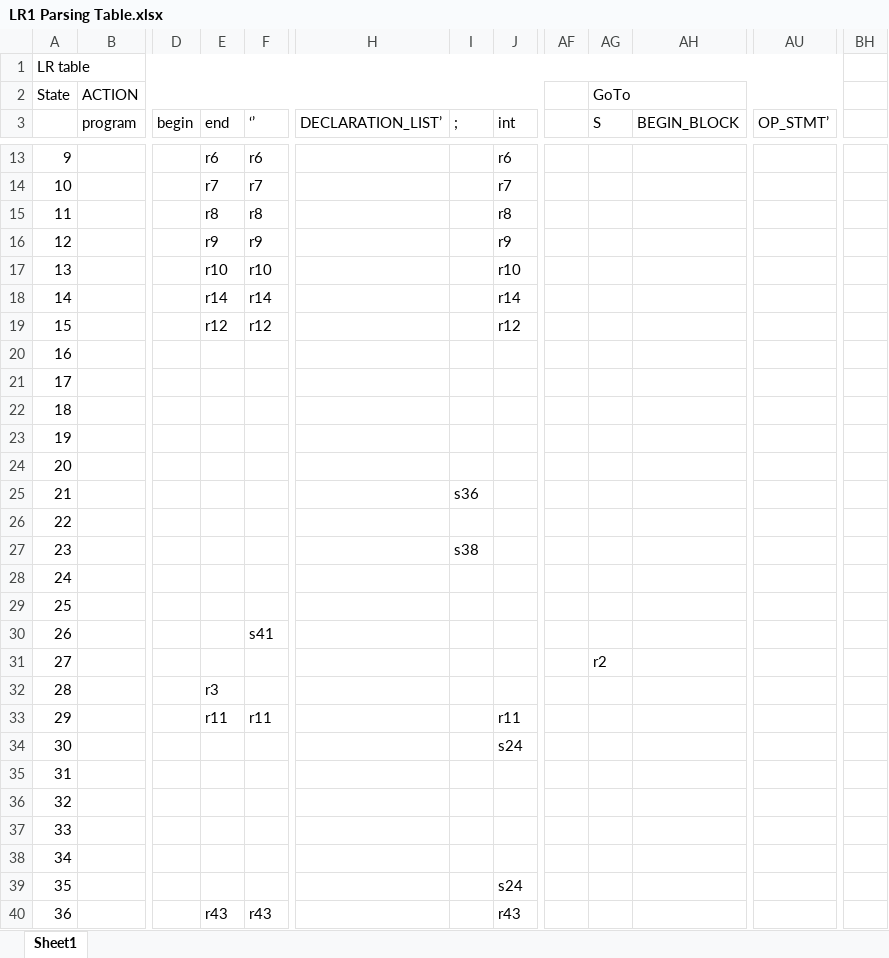
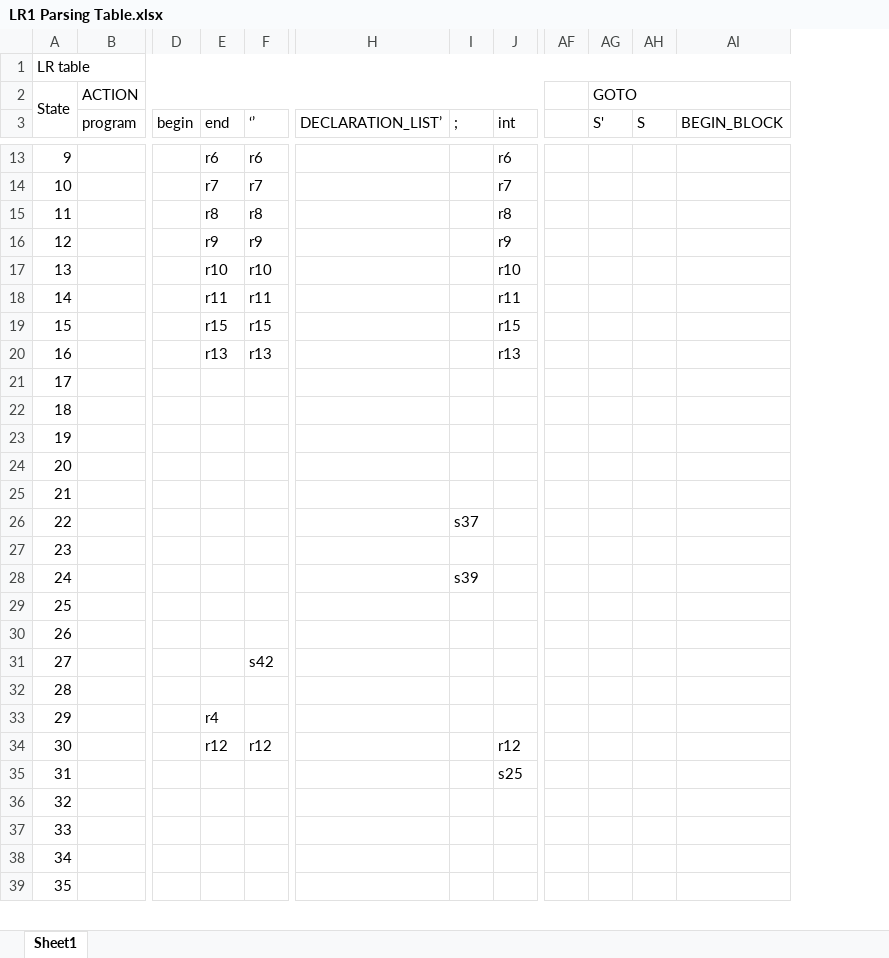
Before and after one commit to 5iaw/Compiler, an Excel workbook: LR1 Parsing Table.xlsx, sheet Sheet1, drawn as a sheet; only a part is shown, gaps mark what is left out; values as stored, in another font and other column widths than the file's, no cell formats; removed rows and columns are numbered as before the commit, all else as after; rows hold the shown columns only; the diff covers the shown part only; the diff names each change by its address in the sheet, - before the commit and + after, or states it on an @@ line.

```diff
--- a/LR1 Parsing Table.xlsx (sheet Sheet1)
+++ b/LR1 Parsing Table.xlsx (sheet Sheet1)
+column AG (S'), row 2: GOTO
-column AU (OP_STMT’), empty
-column BH, empty
-A1:BF1 merged
+A1:BG1 merged
+A2:A3 merged
-AH2 (S): GoTo
+AH2 (S): (empty)
-AG2:BG2 merged
@@ column A renumbered between rows 7 and 151 @@
-row 18: 14 |  |  | r14 | r14 |  |  | r14
-row 20: 16
@@ row 33 moved to row 18: 14 @@
+row 19: 15 |  |  | r15 | r15 |  |  | r15
@@ row 70 moved to row 20: 16 @@
+row 25: 21
-I26 (;): s36
+I26 (;): s37
-row 26: 22
+row 27: 23
-I28 (;): s38
+I28 (;): s39
-row 28: 24
-row 30: 26 |  |  |  | s41
-row 31: 27 |  |  |  |  |  |  |  |  | r2
+row 30: 26
+row 31: 27 |  |  |  | s42
+row 32: 28
-E33 (end): r3
+E33 (end): r4
-row 34: 30 |  |  |  |  |  |  | s24
-row 35: 31
-row 36: 32
-row 37: 33
-row 38: 34
-row 39: 35 |  |  |  |  |  |  | s24
@@ row 40 moved to row 144: 140 @@
@@ row 19 moved to row 34: 30 @@
+row 35: 31 |  |  |  |  |  |  | s25
+row 36: 32
+row 37: 33
+row 38: 34
+row 39: 35
```
Also changed, not shown: 87 added rows, 83 removed rows, 15 moved rows and 10 edited cells elsewhere in this sheet, cell formats, 2 other files.
